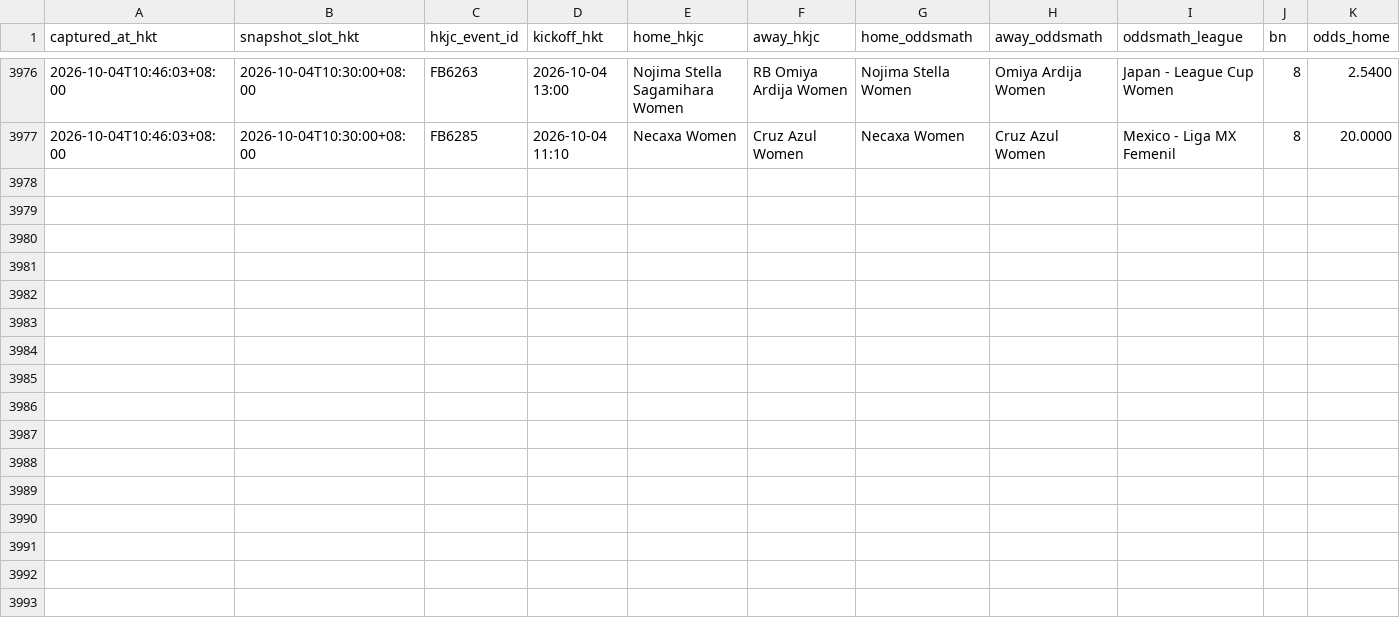
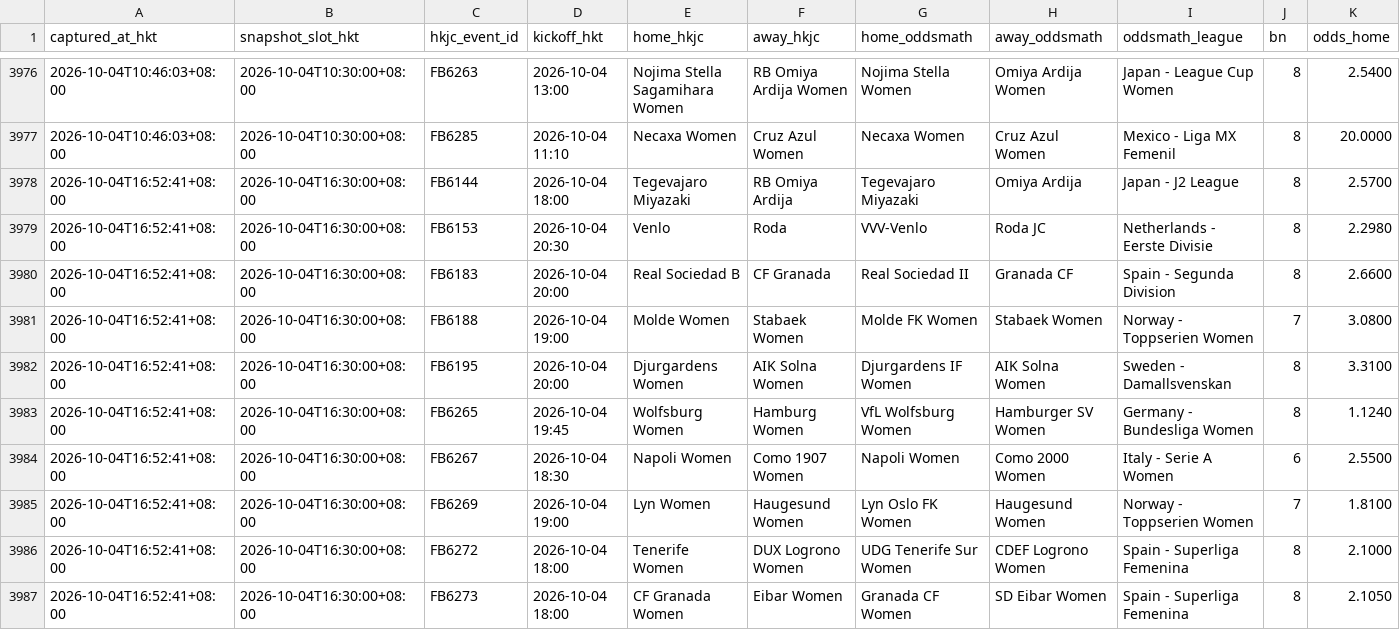
Before and after one commit to sargesticky-code/football-fast-tracker, a CSV file: data/oddsmath_history.csv, drawn as a sheet; only a part is shown, gaps mark what is left out; rows hold the shown columns only; the diff names each change by its address in the sheet, - before the commit and + after, or states it on an @@ line.

```diff
--- a/data/oddsmath_history.csv
+++ b/data/oddsmath_history.csv
+row 3978: 2026-10-04T16:52:41+08:00 | 2026-10-04T16:30:00+08:00 | FB6144 | 2026-10-04 18:00 | Tegevajaro Miyazaki | RB Omiya Ardija | Tegevajaro Miyazaki | Omiya Ardija | Japan ‐ J2 League | 8 | 2.5700
+row 3979: 2026-10-04T16:52:41+08:00 | 2026-10-04T16:30:00+08:00 | FB6153 | 2026-10-04 20:30 | Venlo | Roda | VVV-Venlo | Roda JC | Netherlands ‐ Eerste Divisie | 8 | 2.2980
+row 3980: 2026-10-04T16:52:41+08:00 | 2026-10-04T16:30:00+08:00 | FB6183 | 2026-10-04 20:00 | Real Sociedad B | CF Granada | Real Sociedad II | Granada CF | Spain ‐ Segunda Division | 8 | 2.6600
+row 3981: 2026-10-04T16:52:41+08:00 | 2026-10-04T16:30:00+08:00 | FB6188 | 2026-10-04 19:00 | Molde Women | Stabaek Women | Molde FK Women | Stabaek Women | Norway ‐ Toppserien Women | 7 | 3.0800
+row 3982: 2026-10-04T16:52:41+08:00 | 2026-10-04T16:30:00+08:00 | FB6195 | 2026-10-04 20:00 | Djurgardens Women | AIK Solna Women | Djurgardens IF Women | AIK Solna Women | Sweden ‐ Damallsvenskan | 8 | 3.3100
+row 3983: 2026-10-04T16:52:41+08:00 | 2026-10-04T16:30:00+08:00 | FB6265 | 2026-10-04 19:45 | Wolfsburg Women | Hamburg Women | VfL Wolfsburg Women | Hamburger SV Women | Germany ‐ Bundesliga Women | 8 | 1.1240
+row 3984: 2026-10-04T16:52:41+08:00 | 2026-10-04T16:30:00+08:00 | FB6267 | 2026-10-04 18:30 | Napoli Women | Como 1907 Women | Napoli Women | Como 2000 Women | Italy ‐ Serie A Women | 6 | 2.5500
+row 3985: 2026-10-04T16:52:41+08:00 | 2026-10-04T16:30:00+08:00 | FB6269 | 2026-10-04 19:00 | Lyn Women | Haugesund Women | Lyn Oslo FK Women | Haugesund Women | Norway ‐ Toppserien Women | 7 | 1.8100
+row 3986: 2026-10-04T16:52:41+08:00 | 2026-10-04T16:30:00+08:00 | FB6272 | 2026-10-04 18:00 | Tenerife Women | DUX Logrono Women | UDG Tenerife Sur Women | CDEF Logrono Women | Spain ‐ Superliga Femenina | 8 | 2.1000
+row 3987: 2026-10-04T16:52:41+08:00 | 2026-10-04T16:30:00+08:00 | FB6273 | 2026-10-04 18:00 | CF Granada Women | Eibar Women | Granada CF Women | SD Eibar Women | Spain ‐ Superliga Femenina | 8 | 2.1050
```
Also changed, not shown: data/odds_movement.csv, data/oddsmath_current.csv.
